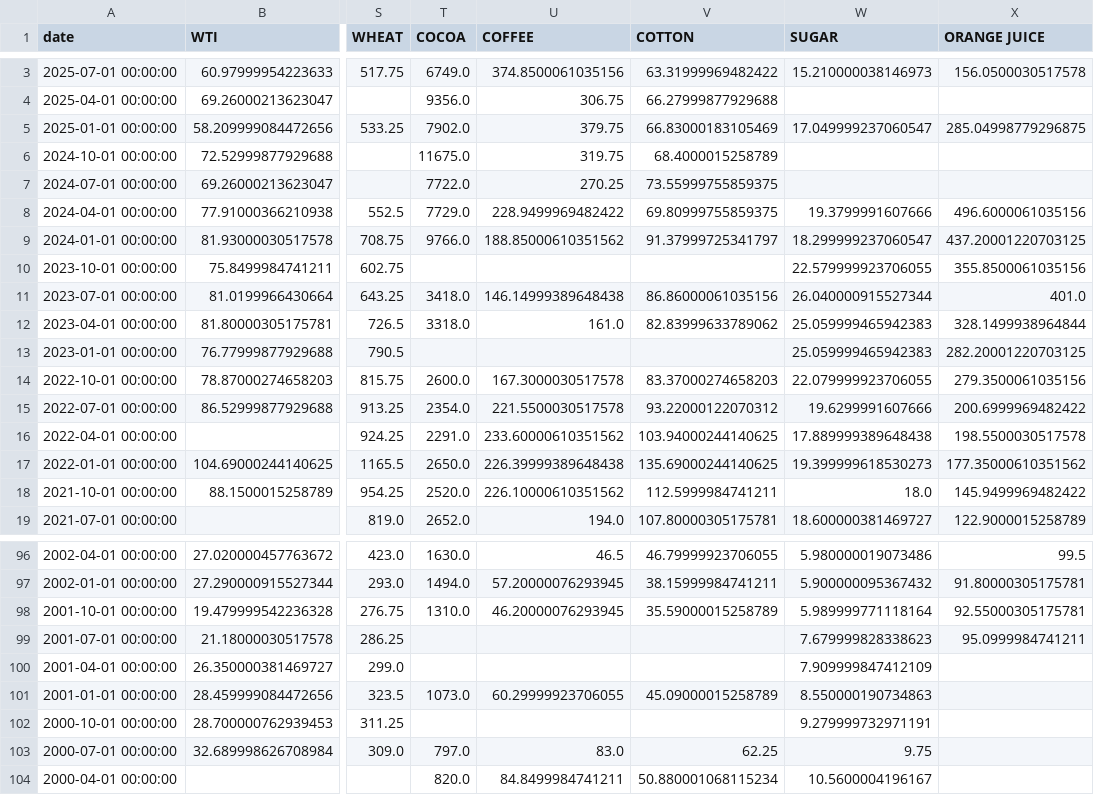
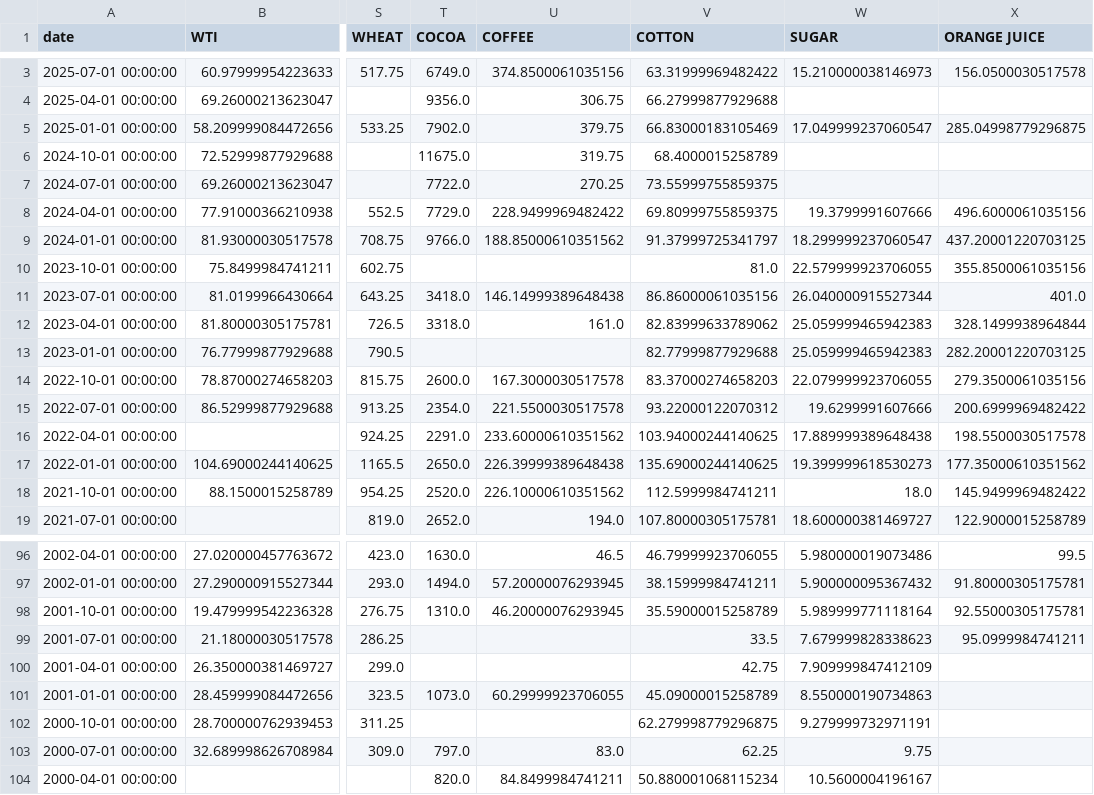
Before and after one commit to rektosaure/financial-data, a CSV file: macro-world/commodities_q.csv, drawn as a sheet; only a part is shown, gaps mark what is left out; the diff covers the shown part only; the diff names each change by its address in the sheet, - before the commit and + after, or states it on an @@ line.

```diff
--- a/macro-world/commodities_q.csv
+++ b/macro-world/commodities_q.csv
-V10 (COTTON): (empty)
+V10 (COTTON): 81.0
-V13 (COTTON): (empty)
+V13 (COTTON): 82.77999877929688
-V99 (COTTON): (empty)
+V99 (COTTON): 33.5
-V100 (COTTON): (empty)
+V100 (COTTON): 42.75
-V102 (COTTON): (empty)
+V102 (COTTON): 62.279998779296875
```
Also changed, not shown: 29 edited cells elsewhere in this file.
